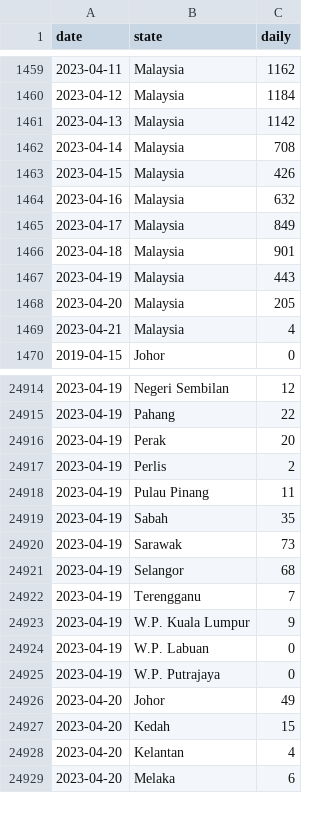
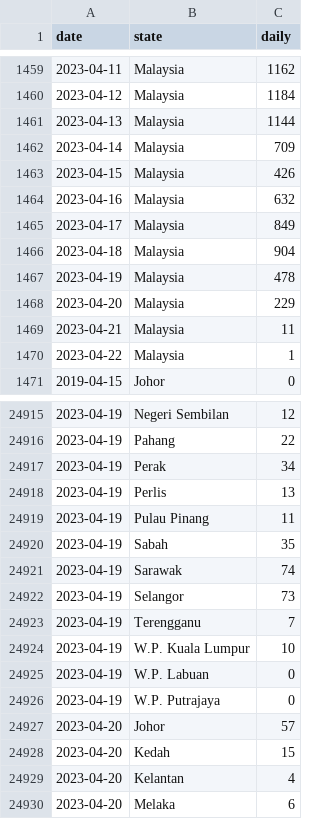
Before and after one commit to MoH-Malaysia/data-pekab40-public, a CSV file: screenings_state.csv, drawn as a sheet; only a part is shown, gaps mark what is left out; the diff covers the shown part only.

```diff
--- a/screenings_state.csv
+++ b/screenings_state.csv
@@ -1460,4 +1460,4 @@ date,state,daily
 2023-04-12,Malaysia,1184
-2023-04-13,Malaysia,1142
-2023-04-14,Malaysia,708
+2023-04-13,Malaysia,1144
+2023-04-14,Malaysia,709
 2023-04-15,Malaysia,426
@@ -1465,6 +1465,7 @@ date,state,daily
 2023-04-17,Malaysia,849
-2023-04-18,Malaysia,901
-2023-04-19,Malaysia,443
-2023-04-20,Malaysia,205
-2023-04-21,Malaysia,4
+2023-04-18,Malaysia,904
+2023-04-19,Malaysia,478
+2023-04-20,Malaysia,229
+2023-04-21,Malaysia,11
+2023-04-22,Malaysia,1
 2019-04-15,Johor,0
@@ -24915,13 +24916,13 @@ date,state,daily
 2023-04-19,Pahang,22
-2023-04-19,Perak,20
-2023-04-19,Perlis,2
+2023-04-19,Perak,34
+2023-04-19,Perlis,13
 2023-04-19,Pulau Pinang,11
 2023-04-19,Sabah,35
-2023-04-19,Sarawak,73
-2023-04-19,Selangor,68
+2023-04-19,Sarawak,74
+2023-04-19,Selangor,73
 2023-04-19,Terengganu,7
-2023-04-19,W.P. Kuala Lumpur,9
+2023-04-19,W.P. Kuala Lumpur,10
 2023-04-19,W.P. Labuan,0
 2023-04-19,W.P. Putrajaya,0
-2023-04-20,Johor,49
+2023-04-20,Johor,57
 2023-04-20,Kedah,15
```
Also changed, not shown: 16 added rows and 20 edited cells elsewhere in this file.
